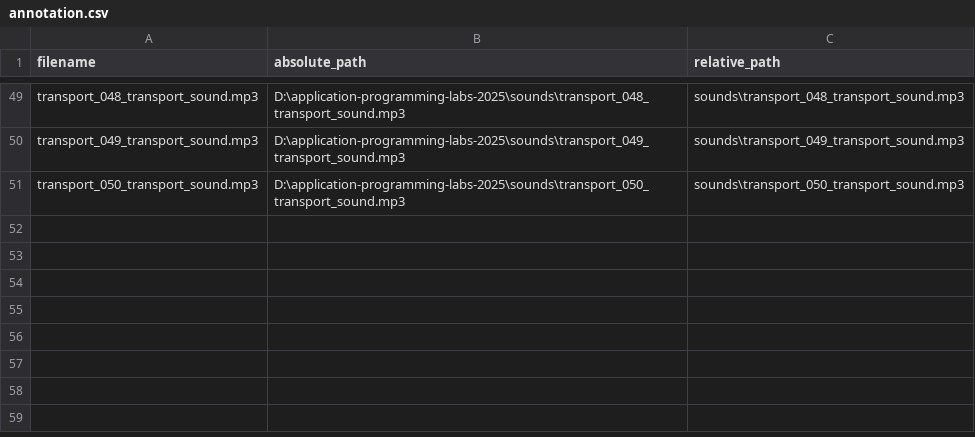
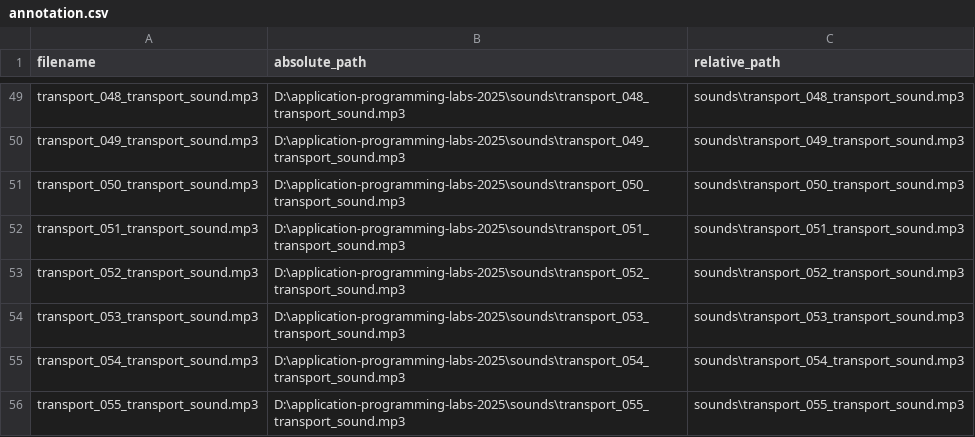
Before and after one commit to itsecd/application-programming-labs-2025, a CSV file: annotation.csv, drawn as a sheet; only a part is shown, gaps mark what is left out.

```diff
--- a/annotation.csv
+++ b/annotation.csv
@@ -51 +51,6 @@ transport_049_transport_sound.mp3,D:\application-programming-labs-2025\sounds\tr
 transport_050_transport_sound.mp3,D:\application-programming-labs-2025\sounds\transport_050_transport_sound.mp3,sounds\transport_050_transport_sound.mp3
+transport_051_transport_sound.mp3,D:\application-programming-labs-2025\sounds\transport_051_transport_sound.mp3,sounds\transport_051_transport_sound.mp3
+transport_052_transport_sound.mp3,D:\application-programming-labs-2025\sounds\transport_052_transport_sound.mp3,sounds\transport_052_transport_sound.mp3
+transport_053_transport_sound.mp3,D:\application-programming-labs-2025\sounds\transport_053_transport_sound.mp3,sounds\transport_053_transport_sound.mp3
+transport_054_transport_sound.mp3,D:\application-programming-labs-2025\sounds\transport_054_transport_sound.mp3,sounds\transport_054_transport_sound.mp3
+transport_055_transport_sound.mp3,D:\application-programming-labs-2025\sounds\transport_055_transport_sound.mp3,sounds\transport_055_transport_sound.mp3
```
Also changed, not shown: 8 other files.
